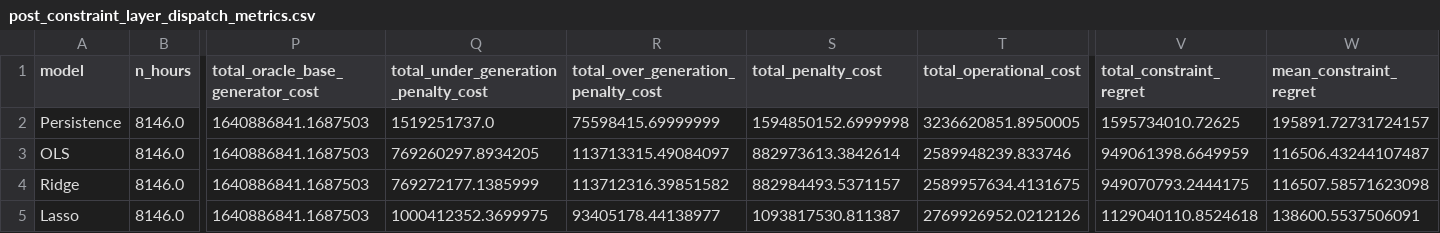
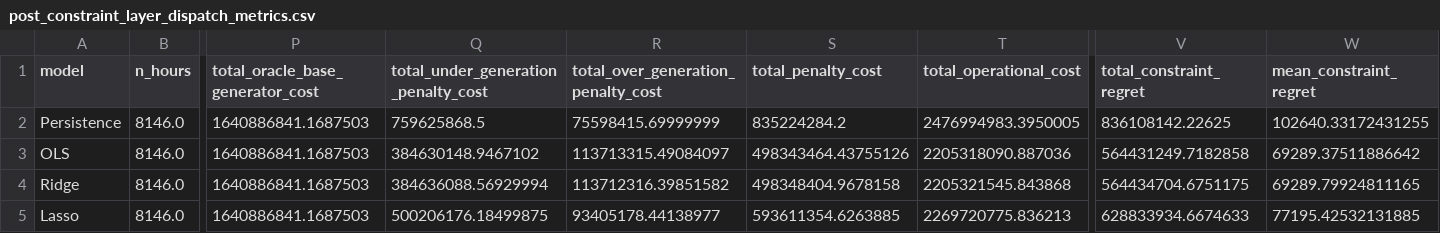
Before and after one commit to ayang5721/Energy-Demand-Forecast-with-Constraints, a CSV file: results/milestone/metrics/post_constraint_layer_dispatch_metrics.csv, drawn as a sheet; only a part is shown, gaps mark what is left out; the diff names each change by its address in the sheet, - before the commit and + after, or states it on an @@ line.

Commit message:
finished constraint layer

```diff
--- a/results/milestone/metrics/post_constraint_layer_dispatch_metrics.csv
+++ b/results/milestone/metrics/post_constraint_layer_dispatch_metrics.csv
-Q2: 1519251737.0
+Q2: 759625868.5
-S2 (total_penalty_cost): 1594850152.6999998
+S2 (total_penalty_cost): 835224284.2
-T2 (total_operational_cost): 3236620851.8950005
+T2 (total_operational_cost): 2476994983.3950005
-V2 (total_constraint_regret): 1595734010.72625
+V2 (total_constraint_regret): 836108142.22625
-W2 (mean_constraint_regret): 195891.72731724157
+W2 (mean_constraint_regret): 102640.33172431255
-Q3: 769260297.8934205
+Q3: 384630148.9467102
-S3 (total_penalty_cost): 882973613.3842614
+S3 (total_penalty_cost): 498343464.43755126
-T3 (total_operational_cost): 2589948239.833746
+T3 (total_operational_cost): 2205318090.887036
-V3 (total_constraint_regret): 949061398.6649959
+V3 (total_constraint_regret): 564431249.7182858
-W3 (mean_constraint_regret): 116506.43244107487
+W3 (mean_constraint_regret): 69289.37511886642
-Q4: 769272177.1385999
+Q4: 384636088.56929994
-S4 (total_penalty_cost): 882984493.5371157
+S4 (total_penalty_cost): 498348404.9678158
-T4 (total_operational_cost): 2589957634.4131675
+T4 (total_operational_cost): 2205321545.843868
-V4 (total_constraint_regret): 949070793.2444175
+V4 (total_constraint_regret): 564434704.6751175
-W4 (mean_constraint_regret): 116507.58571623098
+W4 (mean_constraint_regret): 69289.79924811165
-Q5: 1000412352.3699975
+Q5: 500206176.18499875
-S5 (total_penalty_cost): 1093817530.811387
+S5 (total_penalty_cost): 593611354.6263885
-T5 (total_operational_cost): 2769926952.0212126
+T5 (total_operational_cost): 2269720775.836213
-V5 (total_constraint_regret): 1129040110.8524618
+V5 (total_constraint_regret): 628833934.6674633
-W5 (mean_constraint_regret): 138600.5537506091
+W5 (mean_constraint_regret): 77195.42532131885
```
Also changed, not shown: results/milestone/metrics/pre_post_constraint_layer_summary.csv, 14 other files.
